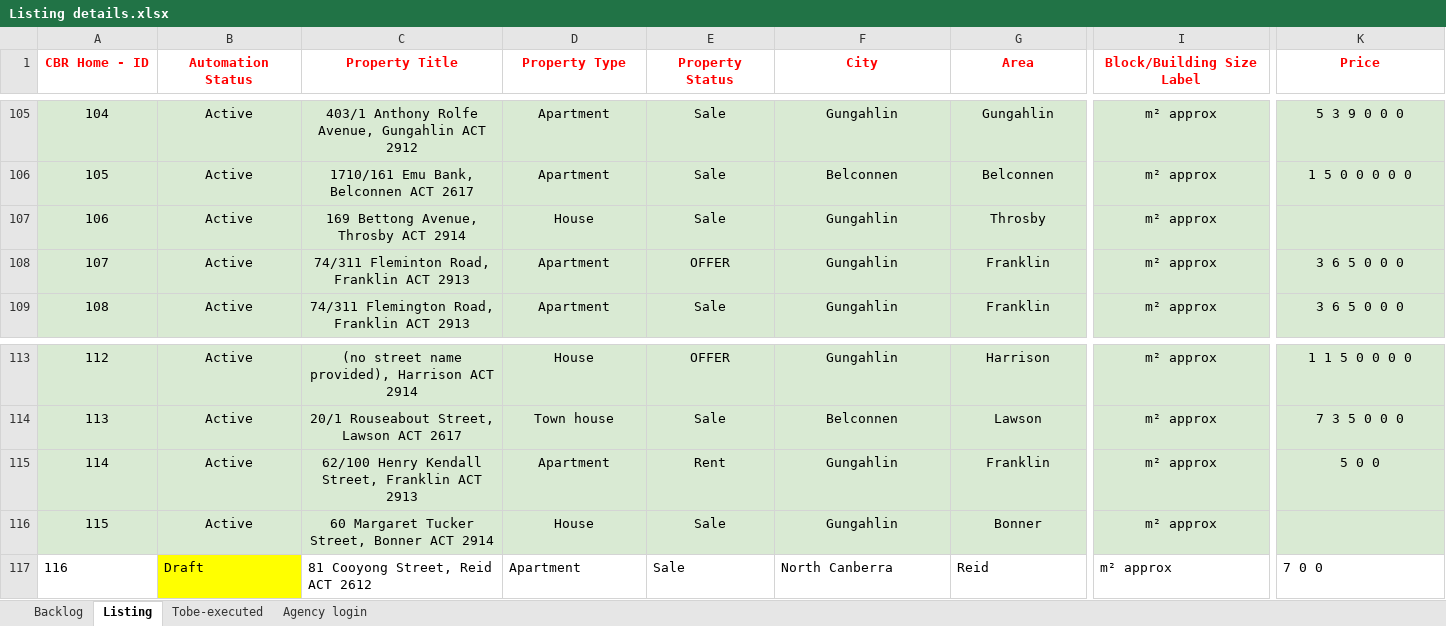
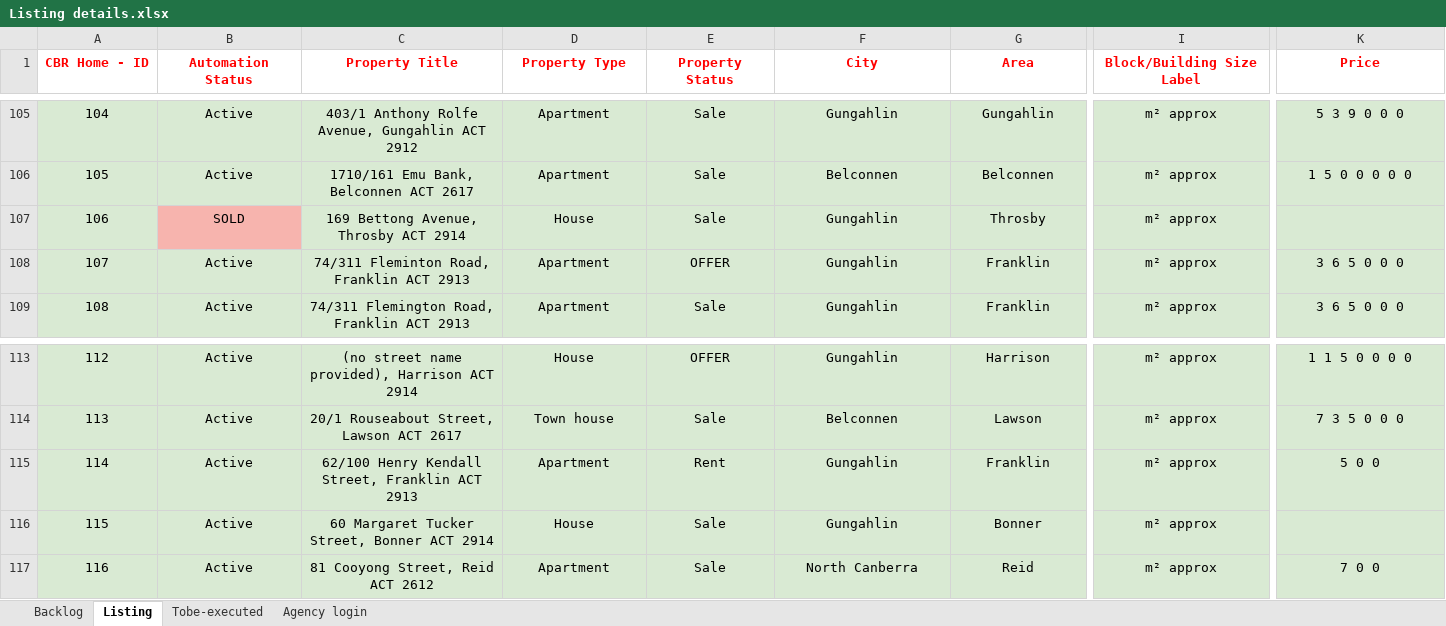
Before and after one commit to ynotcanberra/777Homes-business, an Excel workbook: src/main/resources/InputTestdata/Listing details.xlsx, sheet Listing, drawn as a sheet; only a part is shown, gaps mark what is left out; values as stored, in another font and other column widths than the file's, no borders; conditional formats not drawn; the diff covers the shown part only; the diff names each change by its address in the sheet, - before the commit and + after, or states it on an @@ line.

Commit message:
Script run 24/08/2021

```diff
--- a/src/main/resources/InputTestdata/Listing details.xlsx (sheet Listing)
+++ b/src/main/resources/InputTestdata/Listing details.xlsx (sheet Listing)
-B107 (Automation Status): Active
+B107 (Automation Status): SOLD
-B107 fill: #D9EAD3
+B107 fill: #F7B4AE
-A117 fill: none
+A117 fill: #D9EAD3
-A117:G117 alignment: left
+A117:G117 alignment: center
-B117 (Automation Status): Draft
+B117 (Automation Status): Active
-B117 fill: #FFFF00
+B117 fill: #D9EAD3
-C117:K117 fill: none
+C117:K117 fill: #D9EAD3
-I117 alignment: left
+I117 alignment: center
-K117 alignment: left
+K117 alignment: center
```
Also changed, not shown: cell formats elsewhere in this sheet, sheet Backlog.
